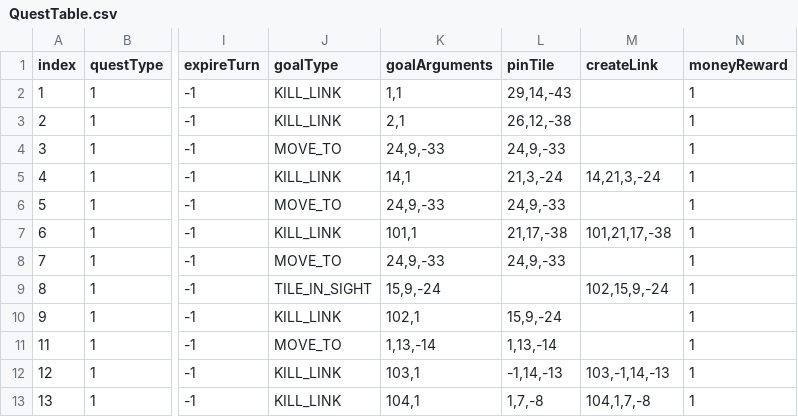
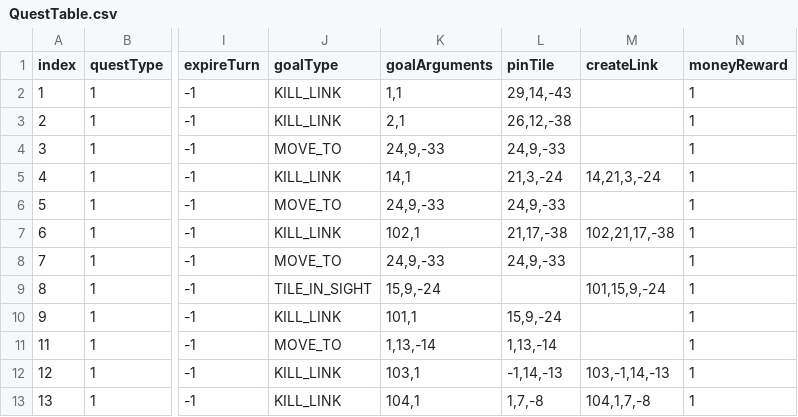
Before and after one commit to OruteZ/Project-H9, a CSV file: Assets/Resources/Files/QuestTable.csv, drawn as a sheet; only a part is shown, gaps mark what is left out; the diff names each change by its address in the sheet, - before the commit and + after, or states it on an @@ line.

```diff
--- a/Assets/Resources/Files/QuestTable.csv
+++ b/Assets/Resources/Files/QuestTable.csv
-K7 (goalArguments): 101,1
+K7 (goalArguments): 102,1
-M7 (createLink): 101,21,17,-38
+M7 (createLink): 102,21,17,-38
-M9 (createLink): 102,15,9,-24
+M9 (createLink): 101,15,9,-24
-K10 (goalArguments): 102,1
+K10 (goalArguments): 101,1
```
Also changed, not shown: Assets/Resources/Files/EnemyTable.csv, Assets/Resources/Files/LinkTable.csv, 2 other files.
